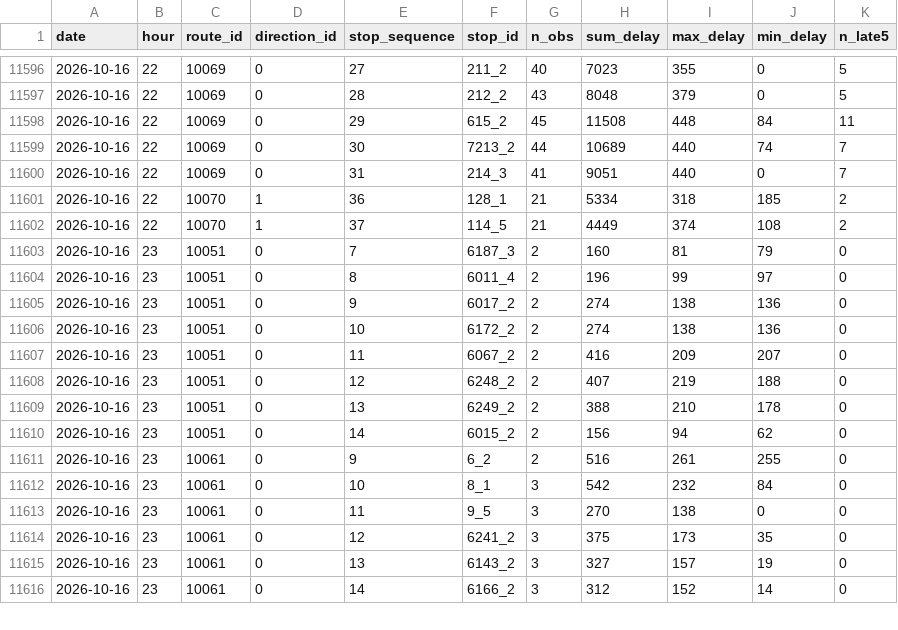
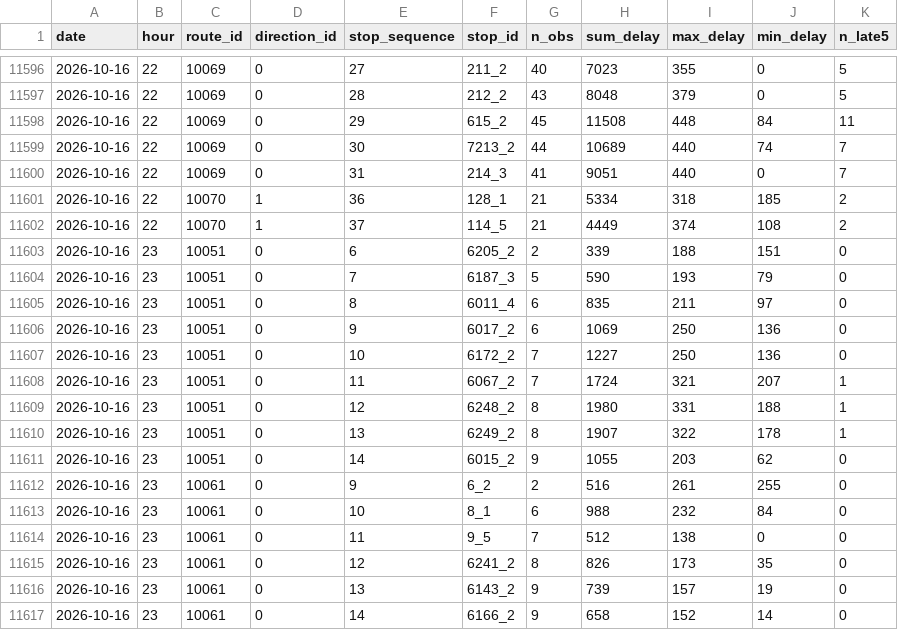
Before and after one commit to shita04/kyoto-bus-data, a CSV file: data_delay/2026-10-16.csv, drawn as a sheet; only a part is shown, gaps mark what is left out; the diff covers the shown part only.

```diff
--- a/data_delay/2026-10-16.csv
+++ b/data_delay/2026-10-16.csv
@@ -11602,15 +11602,16 @@ date,hour,route_id,direction_id,stop_sequence,stop_id,n_obs,sum_delay,max_delay,
 2026-10-16,22,10070,1,37,114_5,21,4449,374,108,2
-2026-10-16,23,10051,0,7,6187_3,2,160,81,79,0
-2026-10-16,23,10051,0,8,6011_4,2,196,99,97,0
-2026-10-16,23,10051,0,9,6017_2,2,274,138,136,0
-2026-10-16,23,10051,0,10,6172_2,2,274,138,136,0
-2026-10-16,23,10051,0,11,6067_2,2,416,209,207,0
-2026-10-16,23,10051,0,12,6248_2,2,407,219,188,0
-2026-10-16,23,10051,0,13,6249_2,2,388,210,178,0
-2026-10-16,23,10051,0,14,6015_2,2,156,94,62,0
+2026-10-16,23,10051,0,6,6205_2,2,339,188,151,0
+2026-10-16,23,10051,0,7,6187_3,5,590,193,79,0
+2026-10-16,23,10051,0,8,6011_4,6,835,211,97,0
+2026-10-16,23,10051,0,9,6017_2,6,1069,250,136,0
+2026-10-16,23,10051,0,10,6172_2,7,1227,250,136,0
+2026-10-16,23,10051,0,11,6067_2,7,1724,321,207,1
+2026-10-16,23,10051,0,12,6248_2,8,1980,331,188,1
+2026-10-16,23,10051,0,13,6249_2,8,1907,322,178,1
+2026-10-16,23,10051,0,14,6015_2,9,1055,203,62,0
 2026-10-16,23,10061,0,9,6_2,2,516,261,255,0
-2026-10-16,23,10061,0,10,8_1,3,542,232,84,0
-2026-10-16,23,10061,0,11,9_5,3,270,138,0,0
-2026-10-16,23,10061,0,12,6241_2,3,375,173,35,0
-2026-10-16,23,10061,0,13,6143_2,3,327,157,19,0
-2026-10-16,23,10061,0,14,6166_2,3,312,152,14,0
+2026-10-16,23,10061,0,10,8_1,6,988,232,84,0
+2026-10-16,23,10061,0,11,9_5,7,512,138,0,0
+2026-10-16,23,10061,0,12,6241_2,8,826,173,35,0
+2026-10-16,23,10061,0,13,6143_2,9,739,157,19,0
+2026-10-16,23,10061,0,14,6166_2,9,658,152,14,0
```
Also changed, not shown: 140 edited cells elsewhere in this file, data/2026-10-16.csv.
